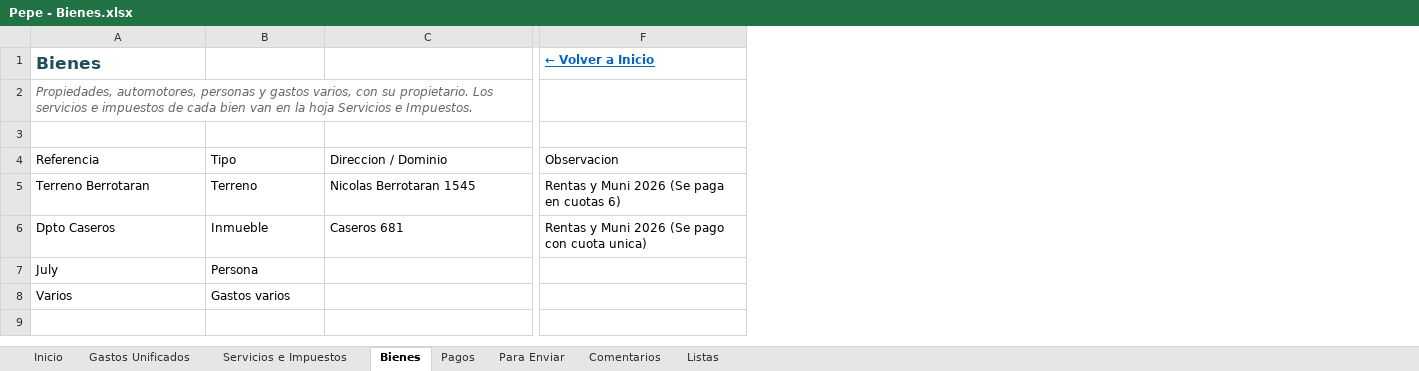
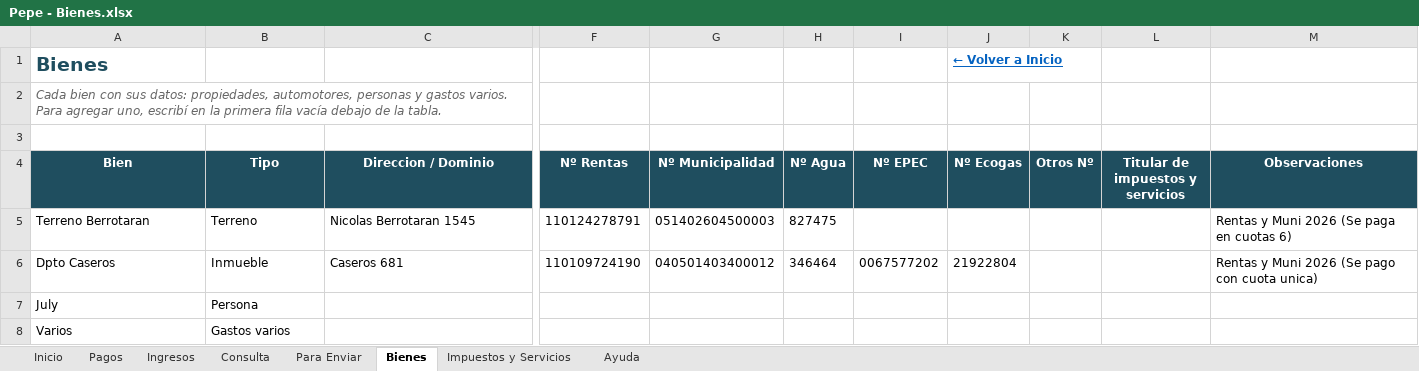
Before and after one commit to cbalucas/AdminSmart-APP, an Excel workbook: docs/excel-actual/Pepe - Bienes.xlsx, sheet Bienes, drawn as a sheet; only a part is shown, gaps mark what is left out; values as stored, in another font and other column widths than the file's, no borders; table styles not drawn; addresses are those after the commit; the diff covers the shown part only; the diff names each change by its address in the sheet, - before the commit and + after, or states it on an @@ line.

```diff
--- a/docs/excel-actual/Pepe - Bienes.xlsx (sheet Bienes)
+++ b/docs/excel-actual/Pepe - Bienes.xlsx (sheet Bienes)
-sheet tab: Servicios e Impuestos
+sheet tab: Ingresos
-sheet tab: Comentarios
+sheet tab: Impuestos y Servicios
-sheet tab: Listas
+sheet tab: Ayuda
-sheet tab: Gastos Unificados
+sheet tab: Consulta
@@ sheet tab order changed: Inicio | Pagos | Ingresos | Consulta | Para Enviar | Bienes | Impuestos y Servicios | Ayuda @@
+column F (Nº Rentas), rows 5-6: 110124278791 | 110109724190
+column G (Nº Municipalidad), rows 5-6: 051402604500003 | 040501403400012
+column H (Nº Agua), rows 5-6: 827475 | 346464
+column I (Nº EPEC), row 6: 0067577202
+column J (Nº Ecogas), row 1: ← Volver a Inicio; row 6: 21922804
+column K (Otros Nº), empty
+column L (Titular de impuestos y servicios), empty
@@ A1 text size: larger @@
-M1 (Observaciones): ← Volver a Inicio
+M1 (Observaciones): (empty)
-A2 (Bien): Propiedades, automotores, personas y gastos varios, con su propietario. Los servicios e impuestos de cada bien van en la hoja Servicios e Impuestos.
+A2 (Bien): Cada bien con sus datos: propiedades, automotores, personas y gastos varios. Para agregar uno, escribí en la primera fila vacía debajo de la tabla.
-A4: Referencia
+A4: Bien
@@ A4:C4 fill: none → #1F4E5F, bold: off → on, text colour: black → #FFFFFF, alignment: left → center @@
-M4: Observacion
+M4: Observaciones
@@ M4 fill: none → #1F4E5F, bold: off → on, text colour: black → #FFFFFF, alignment: left → center @@
```
Also changed, not shown: cell formats elsewhere in this sheet, sheet Para Enviar, sheet Pagos, sheet Impuestos y Servicios, sheet Ingresos, sheet Inicio, sheet Ayuda, formulas that keep their value, hidden cells, 7 other files.
